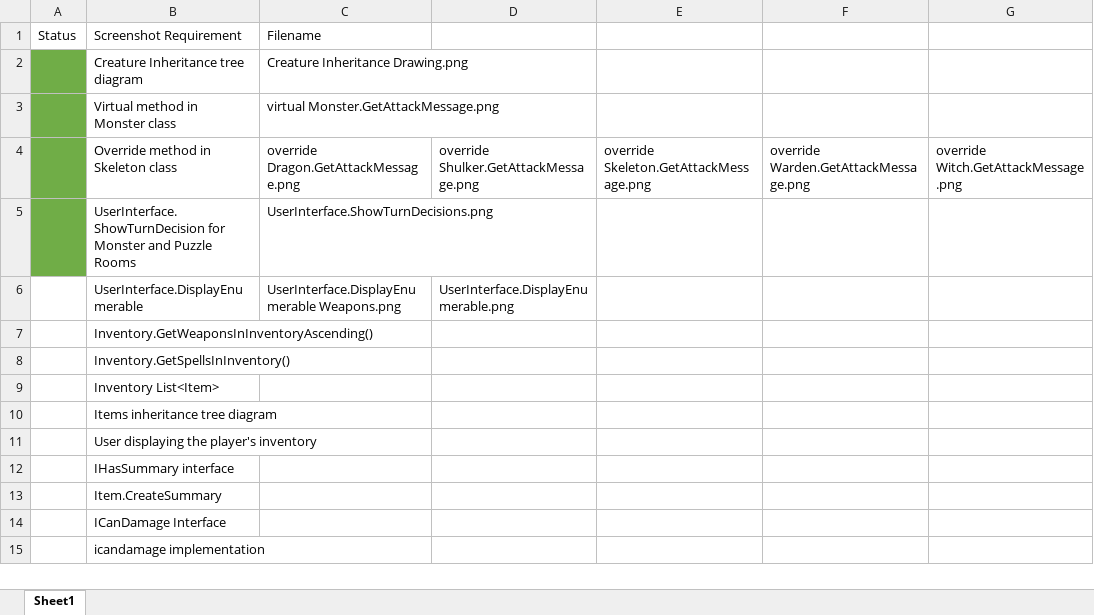
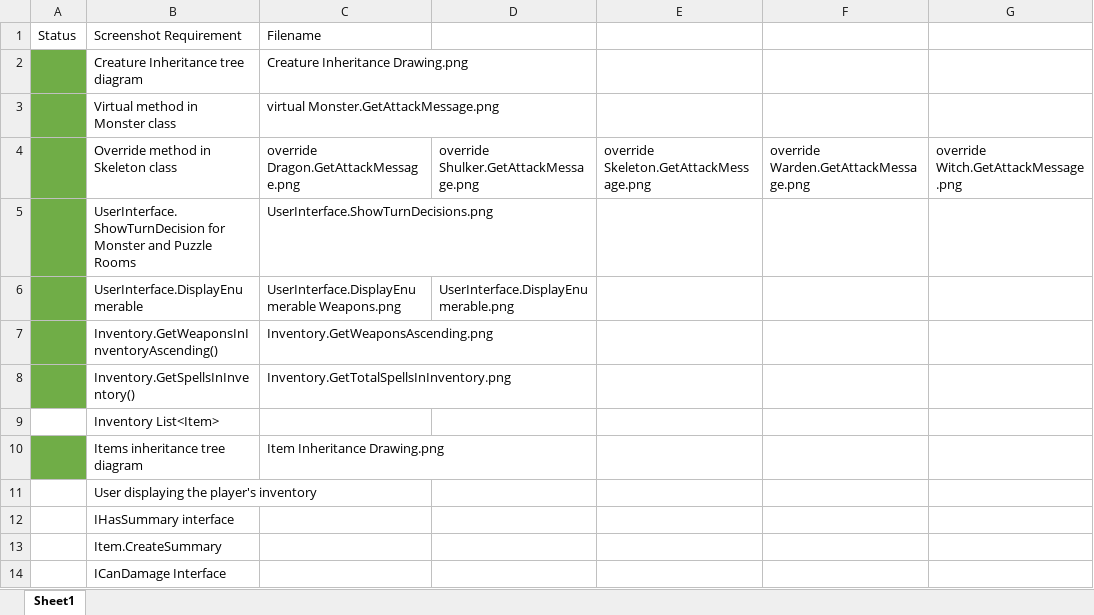
Before and after one commit to notxcharles/CMP1903-Object-Oriented-Programming-A02, an Excel workbook: Assessment Brief/Screenshots Required To Do List.xlsx, sheet Sheet1, drawn as a sheet; only a part is shown; the shorter side is filled out with more unchanged rows; values as stored, in another font and other column widths than the file's, no borders; the diff names each change by its address in the sheet, - before the commit and + after, or states it on an @@ line.

Commit message:
Item Inheritance Drawing

```diff
--- a/Assessment Brief/Screenshots Required To Do List.xlsx (sheet Sheet1)
+++ b/Assessment Brief/Screenshots Required To Do List.xlsx (sheet Sheet1)
-A6:A8 fill: none
+A6:A8 fill: #70AD47
-C7: (empty)
+C7: Inventory.GetWeaponsAscending.png
-C8: (empty)
+C8: Inventory.GetTotalSpellsInInventory.png
-A10 fill: none
+A10 fill: #70AD47
-C10: (empty)
+C10: Item Inheritance Drawing.png
```
Also changed, not shown: 3 other files.
